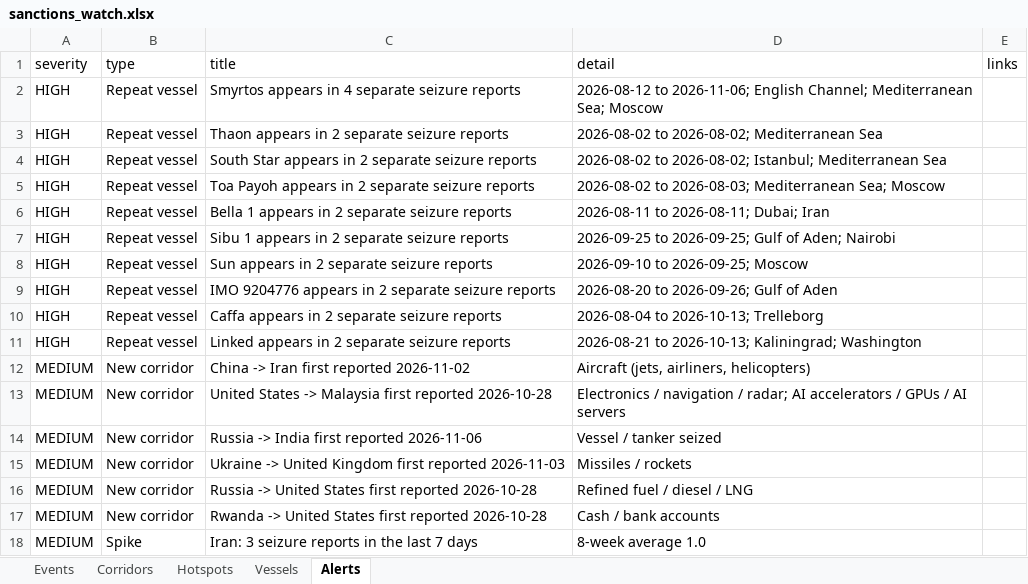
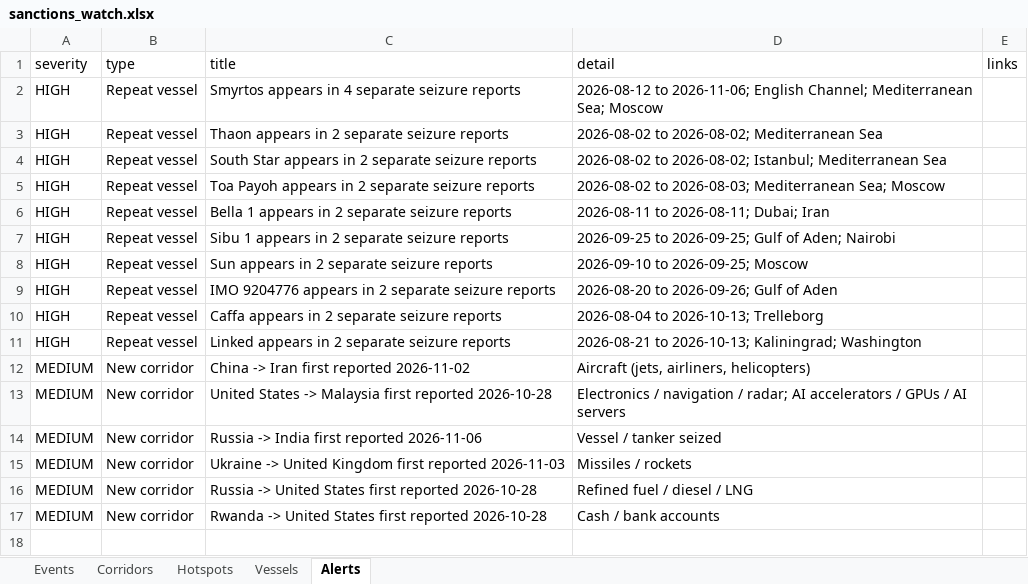
Before and after one commit to eduaresco-ctrl/Global-Sanctions-Watchlist-Control, an Excel workbook: docs/sanctions_watch.xlsx, sheet Alerts, drawn as a sheet; values as stored, in another font and other column widths than the file's, no borders; the diff names each change by its address in the sheet, - before the commit and + after, or states it on an @@ line.

```diff
--- a/docs/sanctions_watch.xlsx (sheet Alerts)
+++ b/docs/sanctions_watch.xlsx (sheet Alerts)
-row 18: MEDIUM | Spike | Iran: 3 seizure reports in the last 7 days | 8-week average 1.0
```
Also changed, not shown: 3 other files.
